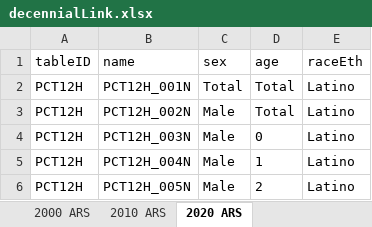
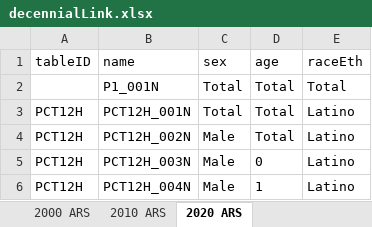
Before and after one commit to mcSamuelDataSci/CDPH-LHJ-Population-Task-Force, an Excel workbook: LHJ Data/Standards/decennialLink.xlsx, sheet 2020 ARS, drawn as a sheet; only a part is shown; the shorter side is filled out with more unchanged rows; values as stored, in another font and other column widths than the file's, no borders; the diff names each change by its address in the sheet, - before the commit and + after, or states it on an @@ line.

```diff
--- a/LHJ Data/Standards/decennialLink.xlsx (sheet 2020 ARS)
+++ b/LHJ Data/Standards/decennialLink.xlsx (sheet 2020 ARS)
+row 2:  | P1_001N | Total | Total | Total
```
Also changed, not shown: sheet 2000 ARS, sheet 2010 ARS, LHJ Data/E4/Clean/E4-2011-2020.xlsx, LHJ Data/E4/Clean/E4-2021-cy.xlsx, 33 other files.
